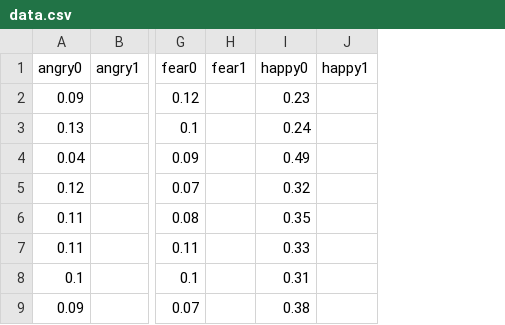
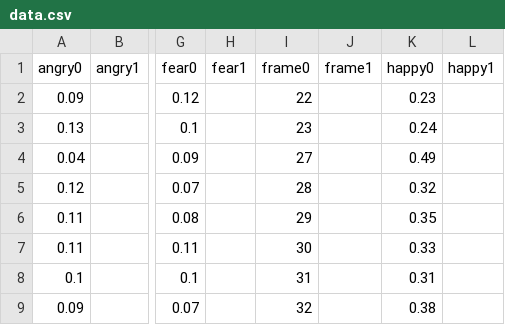
Before and after one commit to piotrek-k/WWZD_ropoznawanie_emocji_wizualizacja, a CSV file: emotion_recognition/sample_outputs/data.csv, drawn as a sheet; only a part is shown, gaps mark what is left out; the diff names each change by its address in the sheet, - before the commit and + after, or states it on an @@ line.

```diff
--- a/emotion_recognition/sample_outputs/data.csv
+++ b/emotion_recognition/sample_outputs/data.csv
+column I (frame0), rows 2-9: 22 | 23 | 27 | 28 | 29 | 30 | 31 | 32
+column J (frame1), empty
```
Also changed, not shown: 2 other files.
